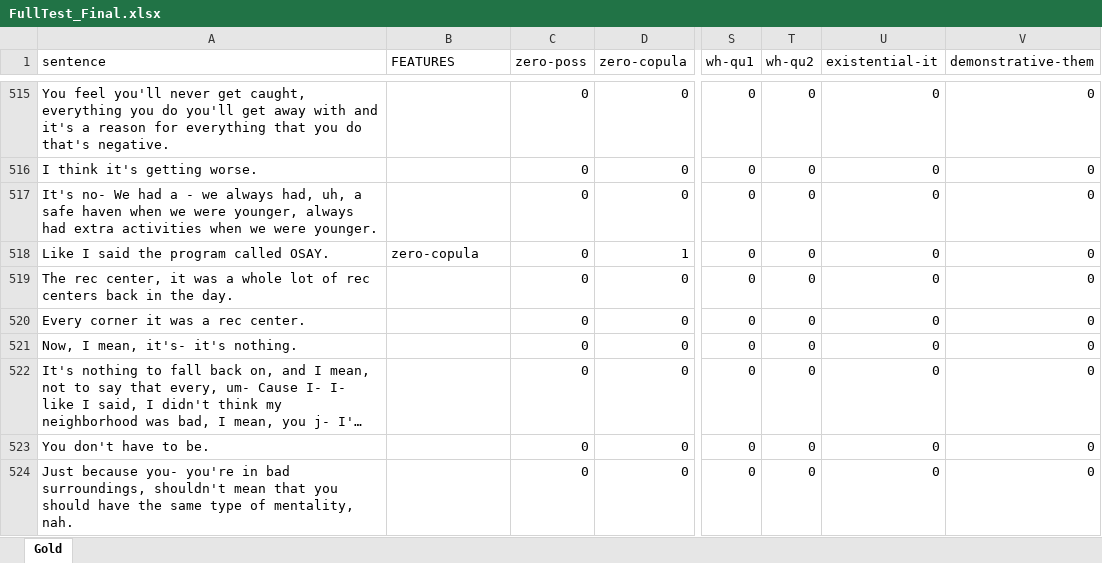
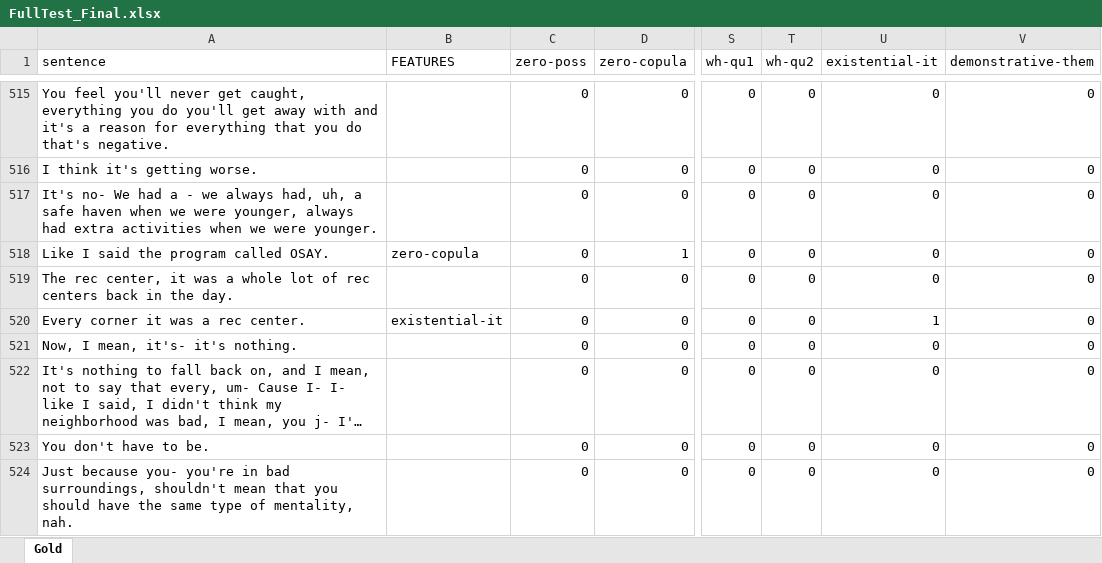
Before and after one commit to mariemmanue/Dissertation, an Excel workbook: Datasets/FullTest_Final.xlsx, sheet Gold, drawn as a sheet; only a part is shown, gaps mark what is left out; long unchanged cells end in …; values as stored, in another font and other column widths than the file's, no borders; the diff covers the shown part only; the diff names each change by its address in the sheet, - before the commit and + after, or states it on an @@ line.

```diff
--- a/Datasets/FullTest_Final.xlsx (sheet Gold)
+++ b/Datasets/FullTest_Final.xlsx (sheet Gold)
-B520 (FEATURES): (empty)
+B520 (FEATURES): existential-it
-U520 (existential-it): 0
+U520 (existential-it): 1
```
Also changed, not shown: 86 edited cells elsewhere in this sheet.
